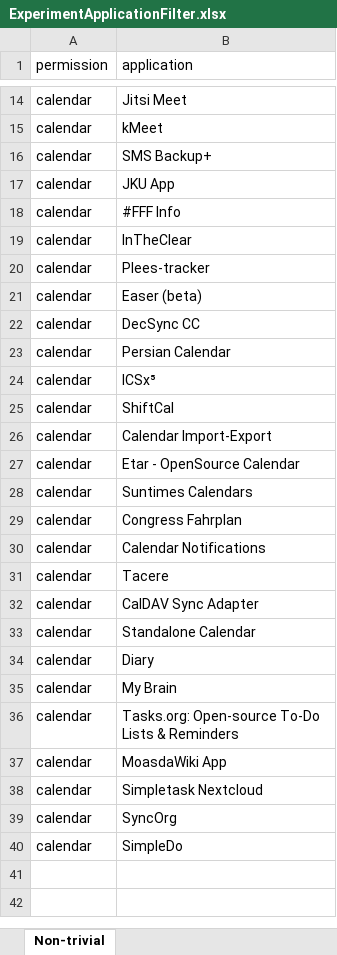
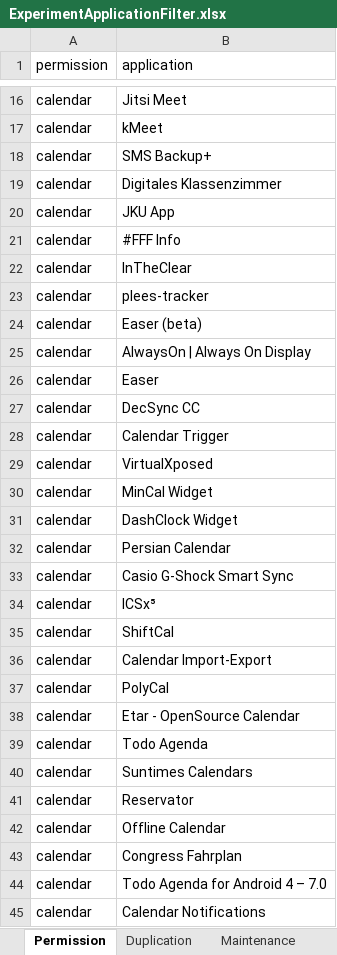
Before and after one commit to ruizhengu/A-Test-2023-Android-GUI, an Excel workbook: ExperimentApplicationFilter.xlsx, sheet Permission, drawn as a sheet; only a part is shown, gaps mark what is left out; the shorter side is filled out with more unchanged rows; values as stored, in another font and other column widths than the file's, no cell formats; addresses are those after the commit; the diff covers the shown part only; the diff names each change by its address in the sheet, - before the commit and + after, or states it on an @@ line.

Commit message:
update dataset - applications for pilot

```diff
--- a/ExperimentApplicationFilter.xlsx (sheet Permission)
+++ b/ExperimentApplicationFilter.xlsx (sheet Permission)
-sheet tab: Non-trivial
+sheet tab: Permission
+sheet tab: Duplication
+sheet tab: Maintenance
+row 19: calendar | Digitales Klassenzimmer
-B23 (application): Plees-tracker
+B23 (application): plees-tracker
+row 25: calendar | AlwaysOn | Always On Display
+row 26: calendar | Easer
+row 28: calendar | Calendar Trigger
+row 29: calendar | VirtualXposed
+row 30: calendar | MinCal Widget
+row 31: calendar | DashClock Widget
+row 33: calendar | Casio G-Shock Smart Sync
+row 37: calendar | PolyCal
+row 39: calendar | Todo Agenda
+row 41: calendar | Reservator
+row 42: calendar | Offline Calendar
+row 44: calendar | Todo Agenda for Android 4 – 7.0
```
Also changed, not shown: 9 added rows and 1 edited cell elsewhere in this sheet, other sheet tabs, cell formats.
